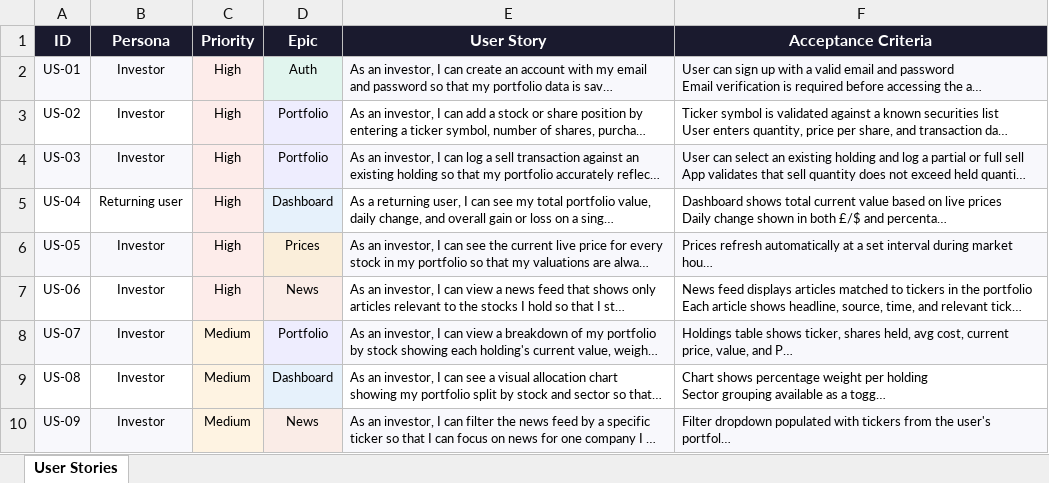
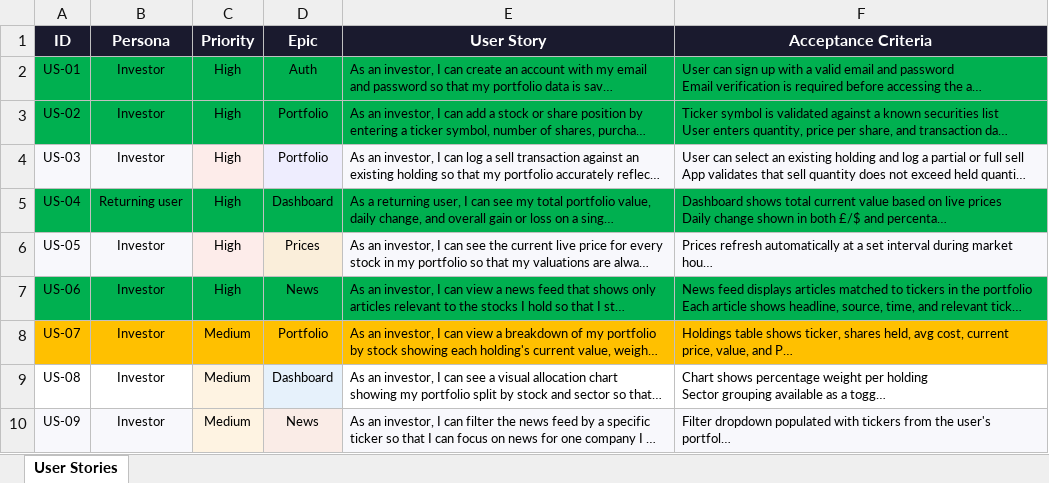
Before and after one commit to e-voch/Bloome-PortfolioManagement, an Excel workbook: aglie-stuff/Team02-User Stories.xlsx, sheet User Stories, drawn as a sheet; only a part is shown; long unchanged cells end in …; values as stored, in another font and other column widths than the file's, no borders; the diff names each change by its address in the sheet, - before the commit and + after, or states it on an @@ line.

```diff
--- a/aglie-stuff/Team02-User Stories.xlsx (sheet User Stories)
+++ b/aglie-stuff/Team02-User Stories.xlsx (sheet User Stories)
-A2:B2 fill: #F8F8FC
+A2:B2 fill: #00B050
-C2:C3 fill: #FDECEA
+C2:C3 fill: #00B050
-D2 fill: #E1F5EE
+D2 fill: #00B050
-E2:F2 fill: #F8F8FC
+E2:F2 fill: #00B050
-A3:B3 fill: none
+A3:B3 fill: #00B050
-D3 fill: #EEEDFE
+D3 fill: #00B050
-E3:F3 fill: none
+E3:F3 fill: #00B050
-A5:B5 fill: none
+A5:B5 fill: #00B050
-C5 fill: #FDECEA
+C5 fill: #00B050
-D5 fill: #E6F1FB
+D5 fill: #00B050
-E5:F5 fill: none
+E5:F5 fill: #00B050
-A7:B7 fill: none
+A7:B7 fill: #00B050
-C7 fill: #FDECEA
+C7 fill: #00B050
-D7 fill: #FAECE7
+D7 fill: #00B050
-E7:F7 fill: none
+E7:F7 fill: #00B050
-A8:B8 fill: #F8F8FC
+A8:B8 fill: #FFC000
-C8 fill: #FEF3E2
+C8 fill: #FFC000
-D8 fill: #EEEDFE
+D8 fill: #FFC000
-E8:F8 fill: #F8F8FC
+E8:F8 fill: #FFC000
```
Also changed, not shown: Team02- User Stories.xlsx, task_allocation_final.xlsx, 4 other files.
